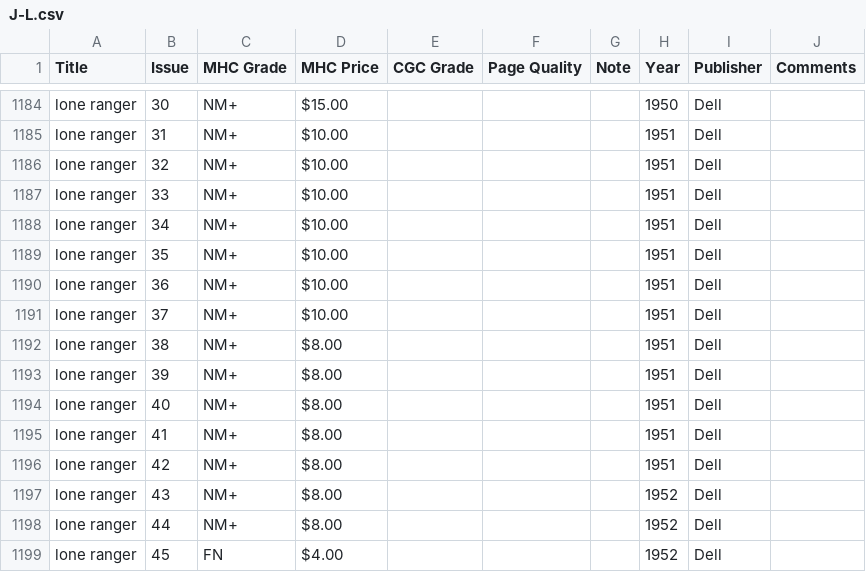
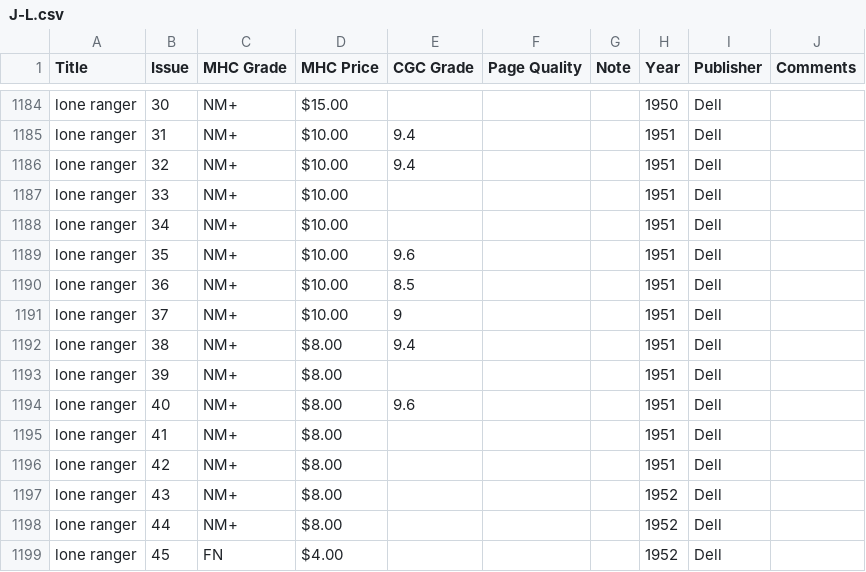
Before and after one commit to roblarsen/Edgar-Church-Collection-Data, a CSV file: src/J-L.csv, drawn as a sheet; only a part is shown, gaps mark what is left out; the diff covers the shown part only; the diff names each change by its address in the sheet, - before the commit and + after, or states it on an @@ line.

```diff
--- a/src/J-L.csv
+++ b/src/J-L.csv
-E1185:E1186 (CGC Grade): (empty)
+E1185:E1186 (CGC Grade): 9.4
-E1189 (CGC Grade): (empty)
+E1189 (CGC Grade): 9.6
-E1190 (CGC Grade): (empty)
+E1190 (CGC Grade): 8.5
-E1191 (CGC Grade): (empty)
+E1191 (CGC Grade): 9
-E1192 (CGC Grade): (empty)
+E1192 (CGC Grade): 9.4
-E1194 (CGC Grade): (empty)
+E1194 (CGC Grade): 9.6
```
Also changed, not shown: 21 edited cells elsewhere in this file, src/D-F.csv.
